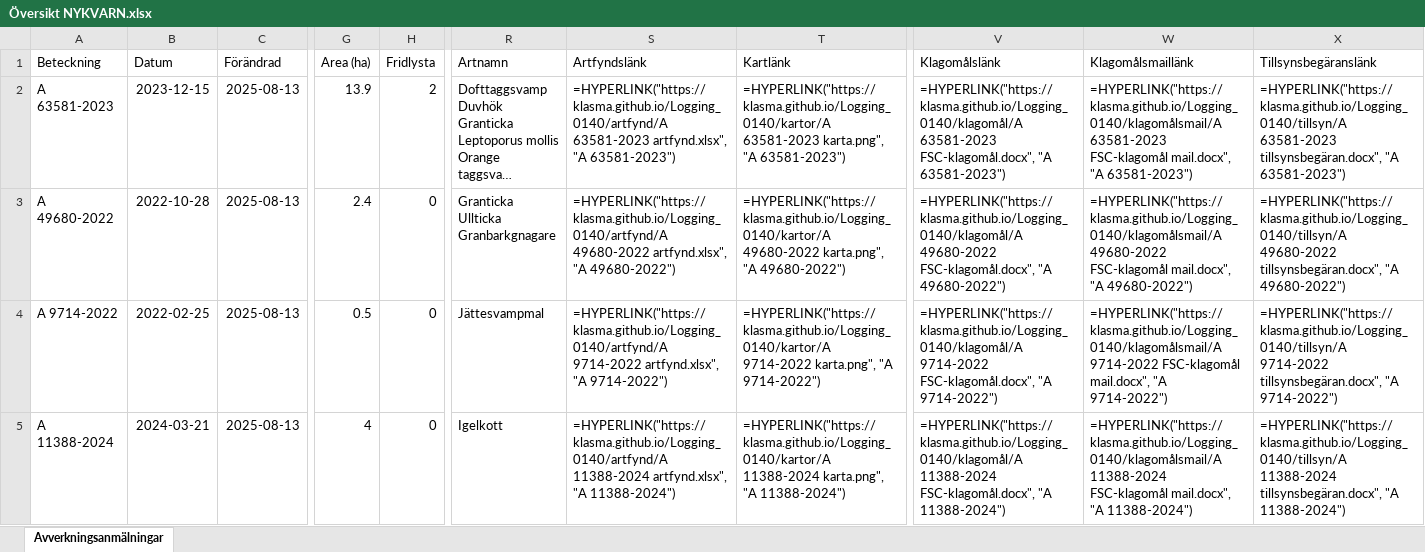
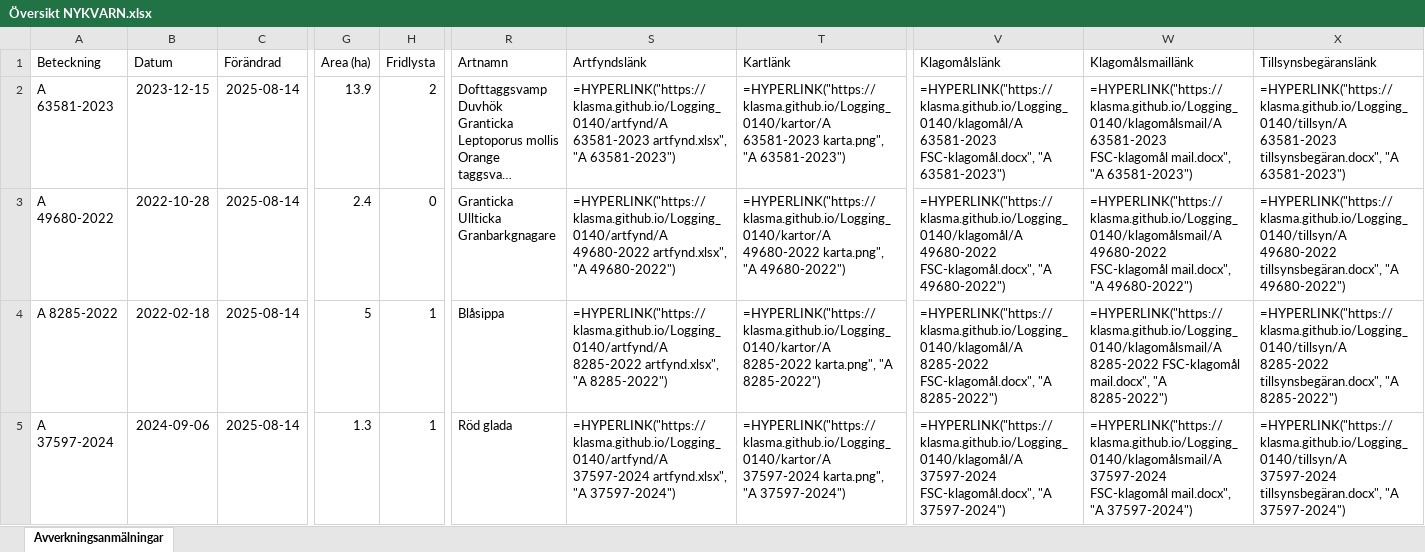
Before and after one commit to klasma/Logging_0140, an Excel workbook: Översikt NYKVARN.xlsx, sheet Avverkningsanmälningar, drawn as a sheet; only a part is shown, gaps mark what is left out; long unchanged cells end in …; values as stored, in another font and other column widths than the file's, no borders; formulas without a stored value are shown as written; the diff covers the shown part only; the diff names each change by its address in the sheet, - before the commit and + after, or states it on an @@ line.

```diff
--- a/Översikt NYKVARN.xlsx (sheet Avverkningsanmälningar)
+++ b/Översikt NYKVARN.xlsx (sheet Avverkningsanmälningar)
-C2:C5 (Förändrad): 2025-08-13
+C2:C5 (Förändrad): 2025-08-14
-A4 (Beteckning): A 9714-2022
+A4 (Beteckning): A 8285-2022
-B4 (Datum): 2022-02-25
+B4 (Datum): 2022-02-18
-G4 (Area (ha)): 0.5
+G4 (Area (ha)): 5
-H4:H5 (Fridlysta): 0
+H4:H5 (Fridlysta): 1
-R4 (Artnamn): Jättesvampmal
+R4 (Artnamn): Blåsippa
-S4 (Artfyndslänk): =HYPERLINK("https://klasma.github.io/Logging_0140/artfynd/A 9714-2022 artfynd.xlsx", "A 9714-2022")
+S4 (Artfyndslänk): =HYPERLINK("https://klasma.github.io/Logging_0140/artfynd/A 8285-2022 artfynd.xlsx", "A 8285-2022")
-T4 (Kartlänk): =HYPERLINK("https://klasma.github.io/Logging_0140/kartor/A 9714-2022 karta.png", "A 9714-2022")
+T4 (Kartlänk): =HYPERLINK("https://klasma.github.io/Logging_0140/kartor/A 8285-2022 karta.png", "A 8285-2022")
-V4 (Klagomålslänk): =HYPERLINK("https://klasma.github.io/Logging_0140/klagomål/A 9714-2022 FSC-klagomål.docx", "A 9714-2022")
+V4 (Klagomålslänk): =HYPERLINK("https://klasma.github.io/Logging_0140/klagomål/A 8285-2022 FSC-klagomål.docx", "A 8285-2022")
-W4 (Klagomålsmaillänk): =HYPERLINK("https://klasma.github.io/Logging_0140/klagomålsmail/A 9714-2022 FSC-klagomål mail.docx", "A 9714-2022")
+W4 (Klagomålsmaillänk): =HYPERLINK("https://klasma.github.io/Logging_0140/klagomålsmail/A 8285-2022 FSC-klagomål mail.docx", "A 8285-2022")
-X4 (Tillsynsbegäranslänk): =HYPERLINK("https://klasma.github.io/Logging_0140/tillsyn/A 9714-2022 tillsynsbegäran.docx", "A 9714-2022")
+X4 (Tillsynsbegäranslänk): =HYPERLINK("https://klasma.github.io/Logging_0140/tillsyn/A 8285-2022 tillsynsbegäran.docx", "A 8285-2022")
-A5 (Beteckning): A 11388-2024
+A5 (Beteckning): A 37597-2024
-B5 (Datum): 2024-03-21
+B5 (Datum): 2024-09-06
-G5 (Area (ha)): 4
+G5 (Area (ha)): 1.3
-R5 (Artnamn): Igelkott
+R5 (Artnamn): Röd glada
-S5 (Artfyndslänk): =HYPERLINK("https://klasma.github.io/Logging_0140/artfynd/A 11388-2024 artfynd.xlsx", "A 11388-2024")
+S5 (Artfyndslänk): =HYPERLINK("https://klasma.github.io/Logging_0140/artfynd/A 37597-2024 artfynd.xlsx", "A 37597-2024")
-T5 (Kartlänk): =HYPERLINK("https://klasma.github.io/Logging_0140/kartor/A 11388-2024 karta.png", "A 11388-2024")
+T5 (Kartlänk): =HYPERLINK("https://klasma.github.io/Logging_0140/kartor/A 37597-2024 karta.png", "A 37597-2024")
-V5 (Klagomålslänk): =HYPERLINK("https://klasma.github.io/Logging_0140/klagomål/A 11388-2024 FSC-klagomål.docx", "A 11388-2024")
+V5 (Klagomålslänk): =HYPERLINK("https://klasma.github.io/Logging_0140/klagomål/A 37597-2024 FSC-klagomål.docx", "A 37597-2024")
-W5 (Klagomålsmaillänk): =HYPERLINK("https://klasma.github.io/Logging_0140/klagomålsmail/A 11388-2024 FSC-klagomål mail.docx", "A 11388-2024")
+W5 (Klagomålsmaillänk): =HYPERLINK("https://klasma.github.io/Logging_0140/klagomålsmail/A 37597-2024 FSC-klagomål mail.docx", "A 37597-2024")
-X5 (Tillsynsbegäranslänk): =HYPERLINK("https://klasma.github.io/Logging_0140/tillsyn/A 11388-2024 tillsynsbegäran.docx", "A 11388-2024")
+X5 (Tillsynsbegäranslänk): =HYPERLINK("https://klasma.github.io/Logging_0140/tillsyn/A 37597-2024 tillsynsbegäran.docx", "A 37597-2024")
```
Also changed, not shown: 339 edited cells elsewhere in this sheet, artfynd/A 11388-2024 artfynd.xlsx, artfynd/A 23279-2025 artfynd.xlsx, 36 other files.
